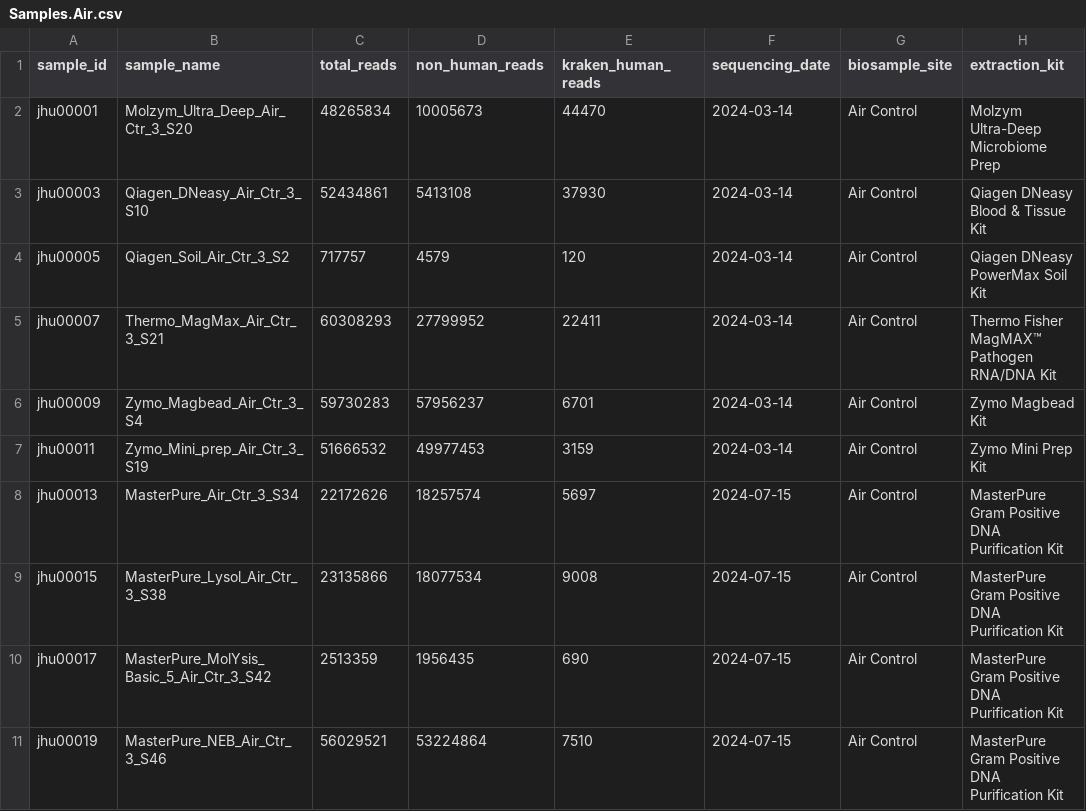
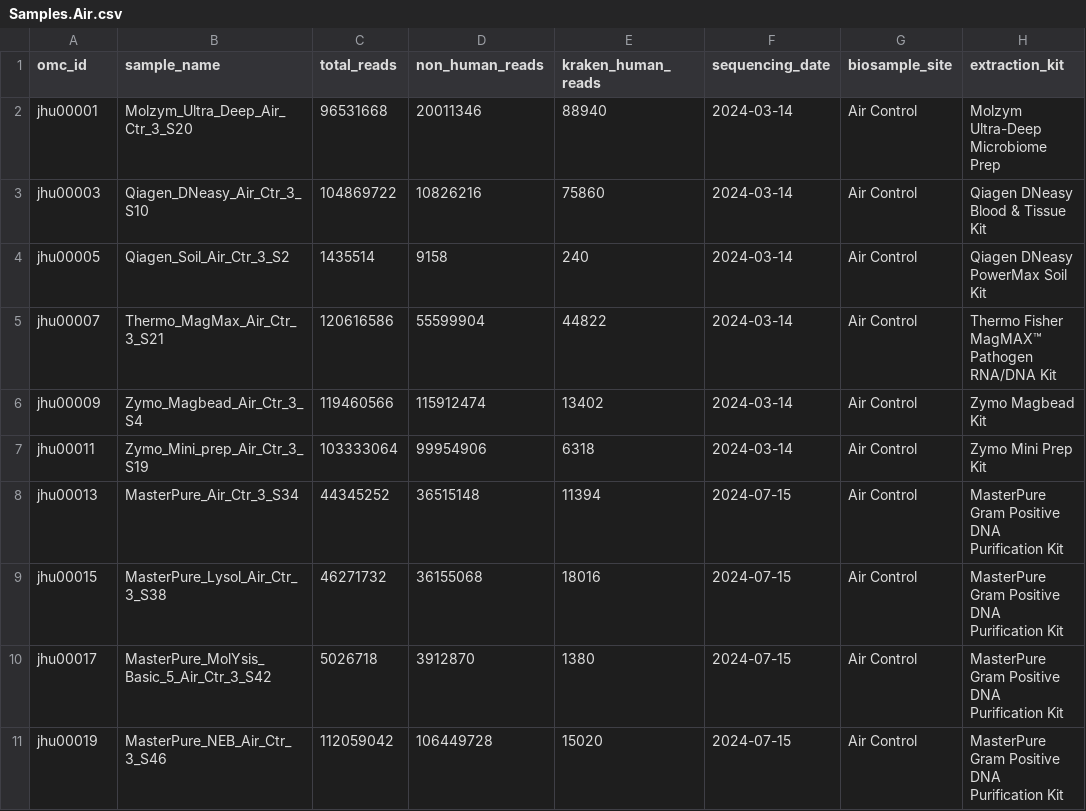
Before and after one commit to dpuiu/ocular-microbiome, a CSV file: docs/Consortium_Data/JHU_Data/Samples.Air.csv, drawn as a sheet; only a part is shown; the diff covers the shown part only; the diff names each change by its address in the sheet, - before the commit and + after, or states it on an @@ line.

```diff
--- a/docs/Consortium_Data/JHU_Data/Samples.Air.csv
+++ b/docs/Consortium_Data/JHU_Data/Samples.Air.csv
-A1: sample_id
+A1: omc_id
-C2 (total_reads): 48265834
+C2 (total_reads): 96531668
-D2 (non_human_reads): 10005673
+D2 (non_human_reads): 20011346
-E2 (kraken_human_reads): 44470
+E2 (kraken_human_reads): 88940
-C3 (total_reads): 52434861
+C3 (total_reads): 104869722
-D3 (non_human_reads): 5413108
+D3 (non_human_reads): 10826216
-E3 (kraken_human_reads): 37930
+E3 (kraken_human_reads): 75860
-C4 (total_reads): 717757
+C4 (total_reads): 1435514
-D4 (non_human_reads): 4579
+D4 (non_human_reads): 9158
-E4 (kraken_human_reads): 120
+E4 (kraken_human_reads): 240
-C5 (total_reads): 60308293
+C5 (total_reads): 120616586
-D5 (non_human_reads): 27799952
+D5 (non_human_reads): 55599904
-E5 (kraken_human_reads): 22411
+E5 (kraken_human_reads): 44822
-C6 (total_reads): 59730283
+C6 (total_reads): 119460566
-D6 (non_human_reads): 57956237
+D6 (non_human_reads): 115912474
-E6 (kraken_human_reads): 6701
+E6 (kraken_human_reads): 13402
-C7 (total_reads): 51666532
+C7 (total_reads): 103333064
-D7 (non_human_reads): 49977453
+D7 (non_human_reads): 99954906
-E7 (kraken_human_reads): 3159
+E7 (kraken_human_reads): 6318
-C8 (total_reads): 22172626
+C8 (total_reads): 44345252
-D8 (non_human_reads): 18257574
+D8 (non_human_reads): 36515148
-E8 (kraken_human_reads): 5697
+E8 (kraken_human_reads): 11394
-C9 (total_reads): 23135866
+C9 (total_reads): 46271732
-D9 (non_human_reads): 18077534
+D9 (non_human_reads): 36155068
-E9 (kraken_human_reads): 9008
+E9 (kraken_human_reads): 18016
-C10 (total_reads): 2513359
+C10 (total_reads): 5026718
-D10 (non_human_reads): 1956435
+D10 (non_human_reads): 3912870
-E10 (kraken_human_reads): 690
+E10 (kraken_human_reads): 1380
-C11 (total_reads): 56029521
+C11 (total_reads): 112059042
-D11 (non_human_reads): 53224864
+D11 (non_human_reads): 106449728
-E11 (kraken_human_reads): 7510
+E11 (kraken_human_reads): 15020
```
Also changed, not shown: 57 edited cells elsewhere in this file, docs/Consortium_Data/JHU_Data/Samples.Eye.csv, docs/Consortium_Data/JHU_Data/Samples.Lid.csv, 18 other files.
